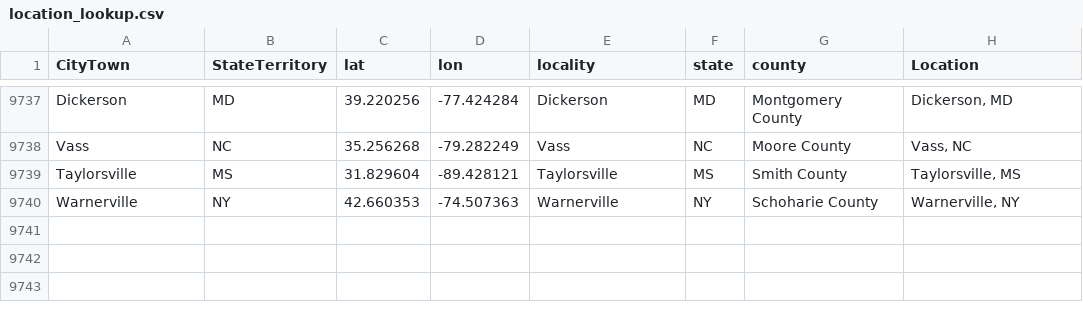
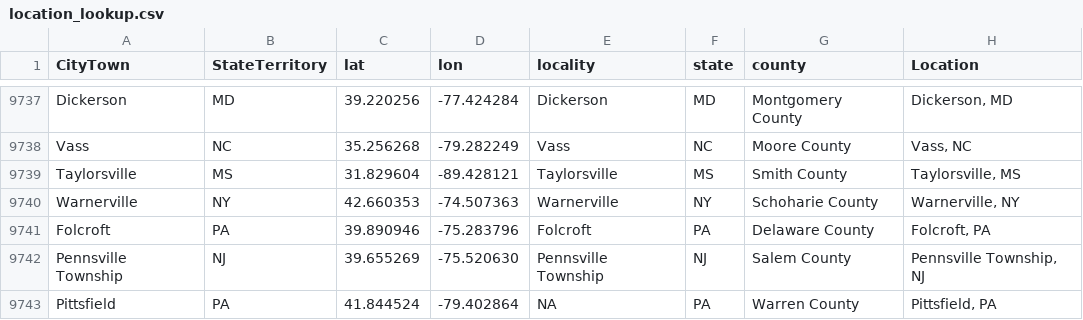
Before and after one commit to nonviolent-action-lab/crowd-counting-consortium, a CSV file: data_compilation/location_lookup.csv, drawn as a sheet; only a part is shown, gaps mark what is left out.

Commit message:
Weekly data update

```diff
--- a/data_compilation/location_lookup.csv
+++ b/data_compilation/location_lookup.csv
@@ -9740 +9740,4 @@
 "Warnerville","NY","42.660353","-74.507363","Warnerville","NY","Schoharie County","Warnerville, NY"
+"Folcroft","PA","39.890946","-75.283796","Folcroft","PA","Delaware County","Folcroft, PA"
+"Pennsville Township","NJ","39.655269","-75.520630","Pennsville Township","NJ","Salem County","Pennsville Township, NJ"
+"Pittsfield","PA","41.844524","-79.402864",NA,"PA","Warren County","Pittsfield, PA"
```
Also changed, not shown: 1 other file.
